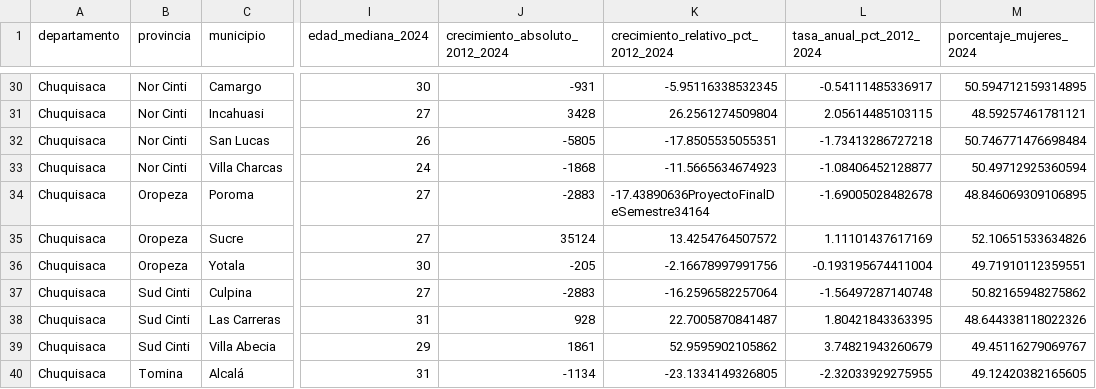
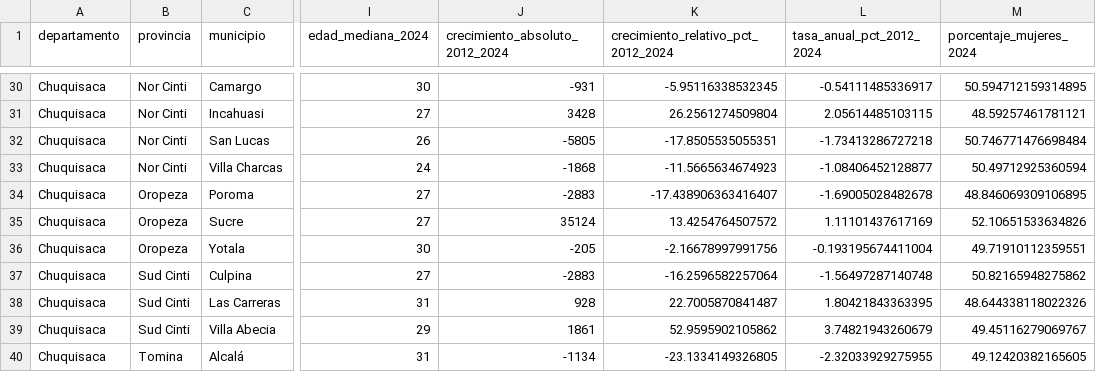
Before and after one commit to HWatson03/proyectoJupyter, a CSV file: municipios_bolivia_censo2024_reducido.csv, drawn as a sheet; only a part is shown, gaps mark what is left out; the diff names each change by its address in the sheet, - before the commit and + after, or states it on an @@ line.

Commit message:
Corregir tasa relativa corrupta de Poroma usando población censal 2012 y 2024

```diff
--- a/municipios_bolivia_censo2024_reducido.csv
+++ b/municipios_bolivia_censo2024_reducido.csv
-K34: -17.43890636ProyectoFinalDeSemestre34164
+K34: -17.438906363416407
```
